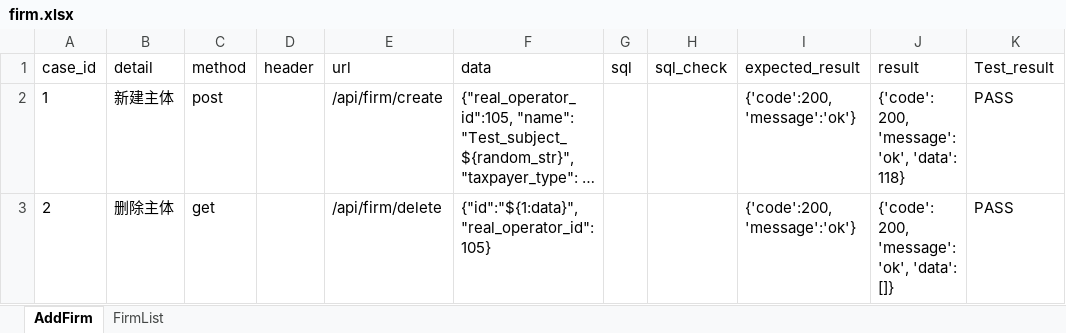
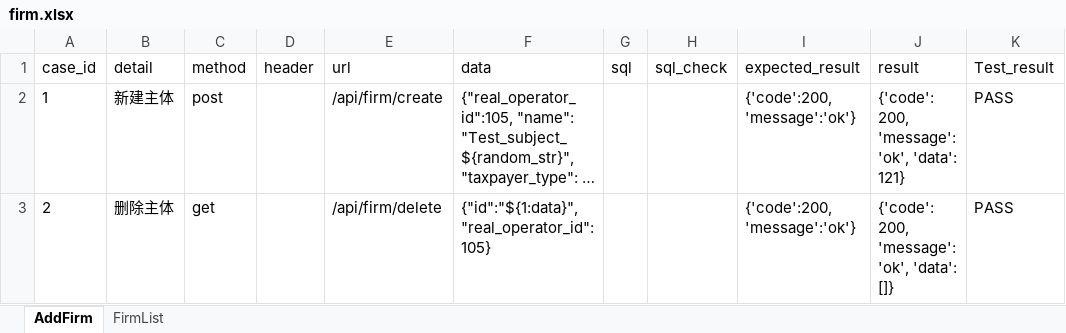
Before and after one commit to xinjf/SAAS_API, an Excel workbook: test_data/AssetManagement/firm/firm.xlsx, sheet AddFirm, drawn as a sheet; long unchanged cells end in …; values as stored, in another font and other column widths than the file's, no borders; the diff names each change by its address in the sheet, - before the commit and + after, or states it on an @@ line.

```diff
--- a/test_data/AssetManagement/firm/firm.xlsx (sheet AddFirm)
+++ b/test_data/AssetManagement/firm/firm.xlsx (sheet AddFirm)
-J2 (result): {'code': 200, 'message': 'ok', 'data': 118}
+J2 (result): {'code': 200, 'message': 'ok', 'data': 121}
```
Also changed, not shown: 11 other files.
